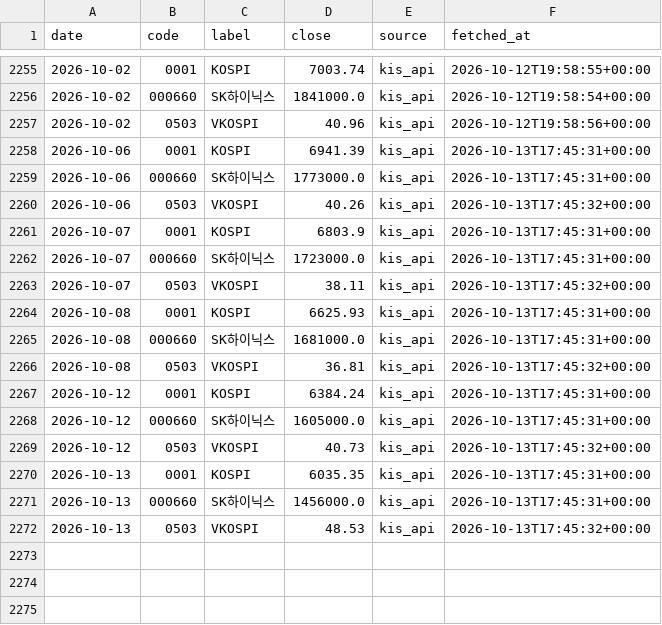
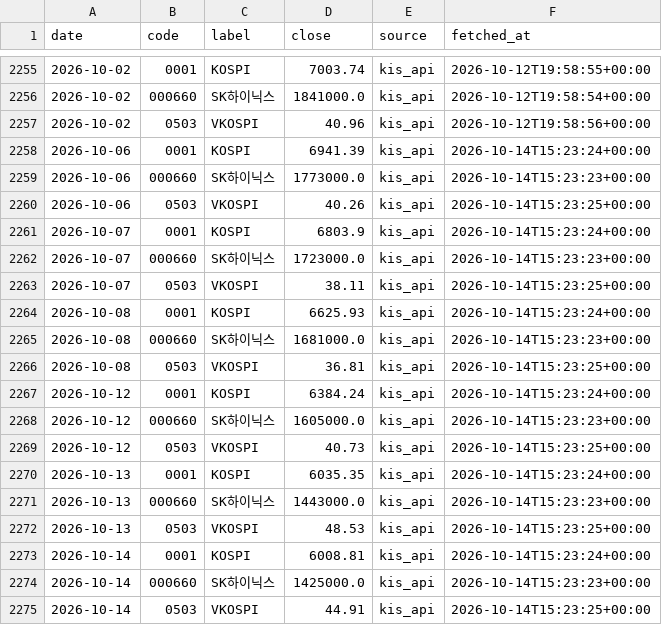
Before and after one commit to stevekoo-ai/Repo_name, a CSV file: sources/daily-price-history.csv, drawn as a sheet; only a part is shown, gaps mark what is left out.

```diff
--- a/sources/daily-price-history.csv
+++ b/sources/daily-price-history.csv
@@ -2257,16 +2257,19 @@ date,code,label,close,source,fetched_at
 2026-10-02,0503,VKOSPI,40.96,kis_api,2026-10-12T19:58:56+00:00
-2026-10-06,0001,KOSPI,6941.39,kis_api,2026-10-13T17:45:31+00:00
-2026-10-06,000660,SK하이닉스,1773000.0,kis_api,2026-10-13T17:45:31+00:00
-2026-10-06,0503,VKOSPI,40.26,kis_api,2026-10-13T17:45:32+00:00
-2026-10-07,0001,KOSPI,6803.9,kis_api,2026-10-13T17:45:31+00:00
-2026-10-07,000660,SK하이닉스,1723000.0,kis_api,2026-10-13T17:45:31+00:00
-2026-10-07,0503,VKOSPI,38.11,kis_api,2026-10-13T17:45:32+00:00
-2026-10-08,0001,KOSPI,6625.93,kis_api,2026-10-13T17:45:31+00:00
-2026-10-08,000660,SK하이닉스,1681000.0,kis_api,2026-10-13T17:45:31+00:00
-2026-10-08,0503,VKOSPI,36.81,kis_api,2026-10-13T17:45:32+00:00
-2026-10-12,0001,KOSPI,6384.24,kis_api,2026-10-13T17:45:31+00:00
-2026-10-12,000660,SK하이닉스,1605000.0,kis_api,2026-10-13T17:45:31+00:00
-2026-10-12,0503,VKOSPI,40.73,kis_api,2026-10-13T17:45:32+00:00
-2026-10-13,0001,KOSPI,6035.35,kis_api,2026-10-13T17:45:31+00:00
-2026-10-13,000660,SK하이닉스,1456000.0,kis_api,2026-10-13T17:45:31+00:00
-2026-10-13,0503,VKOSPI,48.53,kis_api,2026-10-13T17:45:32+00:00
+2026-10-06,0001,KOSPI,6941.39,kis_api,2026-10-14T15:23:24+00:00
+2026-10-06,000660,SK하이닉스,1773000.0,kis_api,2026-10-14T15:23:23+00:00
+2026-10-06,0503,VKOSPI,40.26,kis_api,2026-10-14T15:23:25+00:00
+2026-10-07,0001,KOSPI,6803.9,kis_api,2026-10-14T15:23:24+00:00
+2026-10-07,000660,SK하이닉스,1723000.0,kis_api,2026-10-14T15:23:23+00:00
+2026-10-07,0503,VKOSPI,38.11,kis_api,2026-10-14T15:23:25+00:00
+2026-10-08,0001,KOSPI,6625.93,kis_api,2026-10-14T15:23:24+00:00
+2026-10-08,000660,SK하이닉스,1681000.0,kis_api,2026-10-14T15:23:23+00:00
+2026-10-08,0503,VKOSPI,36.81,kis_api,2026-10-14T15:23:25+00:00
+2026-10-12,0001,KOSPI,6384.24,kis_api,2026-10-14T15:23:24+00:00
+2026-10-12,000660,SK하이닉스,1605000.0,kis_api,2026-10-14T15:23:23+00:00
+2026-10-12,0503,VKOSPI,40.73,kis_api,2026-10-14T15:23:25+00:00
+2026-10-13,0001,KOSPI,6035.35,kis_api,2026-10-14T15:23:24+00:00
+2026-10-13,000660,SK하이닉스,1443000.0,kis_api,2026-10-14T15:23:23+00:00
+2026-10-13,0503,VKOSPI,48.53,kis_api,2026-10-14T15:23:25+00:00
+2026-10-14,0001,KOSPI,6008.81,kis_api,2026-10-14T15:23:24+00:00
+2026-10-14,000660,SK하이닉스,1425000.0,kis_api,2026-10-14T15:23:23+00:00
+2026-10-14,0503,VKOSPI,44.91,kis_api,2026-10-14T15:23:25+00:00
```
Also changed, not shown: data/normalized/customs_export_dlr.csv, data/normalized/customs_import_dlr.csv, 3 other files.
